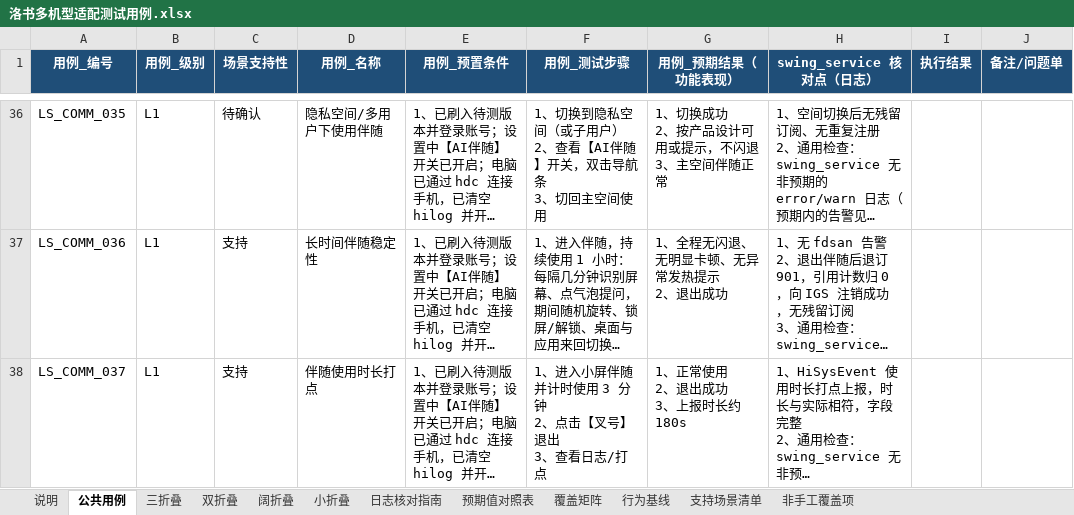
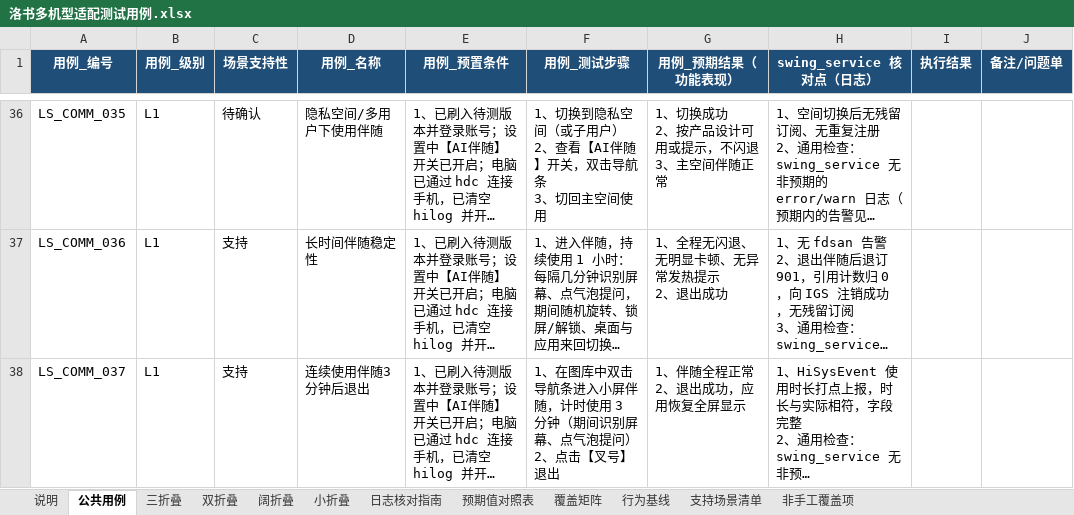
Before and after one commit to xiaxiansong/AsyncSvr, an Excel workbook: docs/luoshu/洛书多机型适配测试用例.xlsx, sheet 公共用例, drawn as a sheet; only a part is shown, gaps mark what is left out; long unchanged cells end in …; values as stored, in another font and other column widths than the file's, no borders; ↵ is a line break in a cell; the diff names each change by its address in the sheet, - before the commit and + after, or states it on an @@ line.

```diff
--- a/docs/luoshu/洛书多机型适配测试用例.xlsx (sheet 公共用例)
+++ b/docs/luoshu/洛书多机型适配测试用例.xlsx (sheet 公共用例)
-D38 (用例_名称): 伴随使用时长打点
+D38 (用例_名称): 连续使用伴随3分钟后退出
-F38 (用例_测试步骤): 1、进入小屏伴随并计时使用 3 分钟 ↵ 2、点击【叉号】退出 ↵ 3、查看日志/打点
+F38 (用例_测试步骤): 1、在图库中双击导航条进入小屏伴随，计时使用 3 分钟（期间识别屏幕、点气泡提问） ↵ 2、点击【叉号】退出
-G38 (用例_预期结果（功能表现）): 1、正常使用 ↵ 2、退出成功 ↵ 3、上报时长约 180s
+G38 (用例_预期结果（功能表现）): 1、伴随全程正常 ↵ 2、退出成功，应用恢复全屏显示
```
Also changed, not shown: 3 other files.
